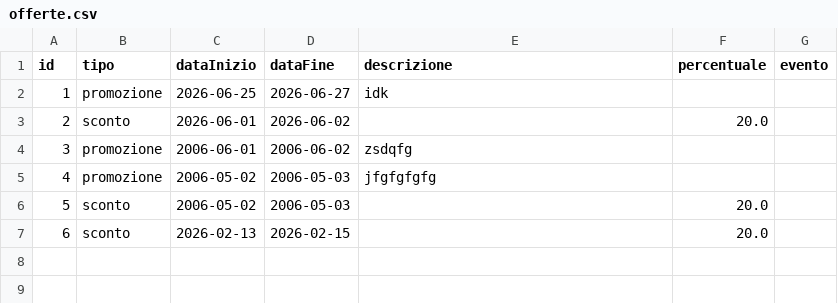
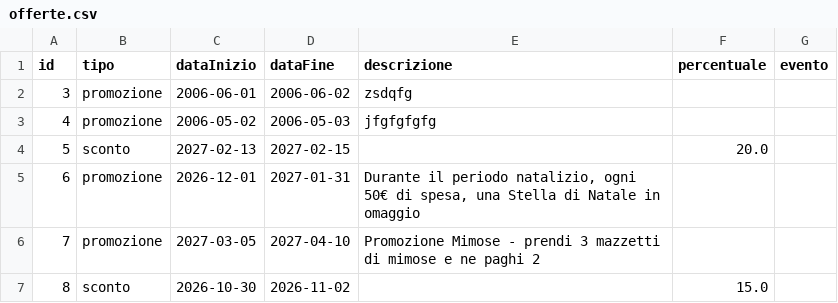
Before and after one commit to Samepsilon/FloWare, a CSV file: app/Data/offerte.csv, drawn as a sheet.

```diff
--- a/app/Data/offerte.csv
+++ b/app/Data/offerte.csv
@@ -1,7 +1,7 @@
 id,tipo,dataInizio,dataFine,descrizione,percentuale,evento
-1,promozione,2026-06-25,2026-06-27,idk,,
-2,sconto,2026-06-01,2026-06-02,,20.0,
 3,promozione,2006-06-01,2006-06-02,zsdqfg,,
 4,promozione,2006-05-02,2006-05-03,jfgfgfgfg,,
-5,sconto,2006-05-02,2006-05-03,,20.0,
-6,sconto,2026-02-13,2026-02-15,,20.0,
+5,sconto,2027-02-13,2027-02-15,,20.0,
+6,promozione,2026-12-01,2027-01-31,"Durante il periodo natalizio, ogni 50€ di spesa, una Stella di Natale in omaggio",,
+7,promozione,2027-03-05,2027-04-10,Promozione Mimose - prendi 3 mazzetti di mimose e ne paghi 2,,
+8,sconto,2026-10-30,2026-11-02,,15.0,
```
Also changed, not shown: app/Data/articoli.csv.
